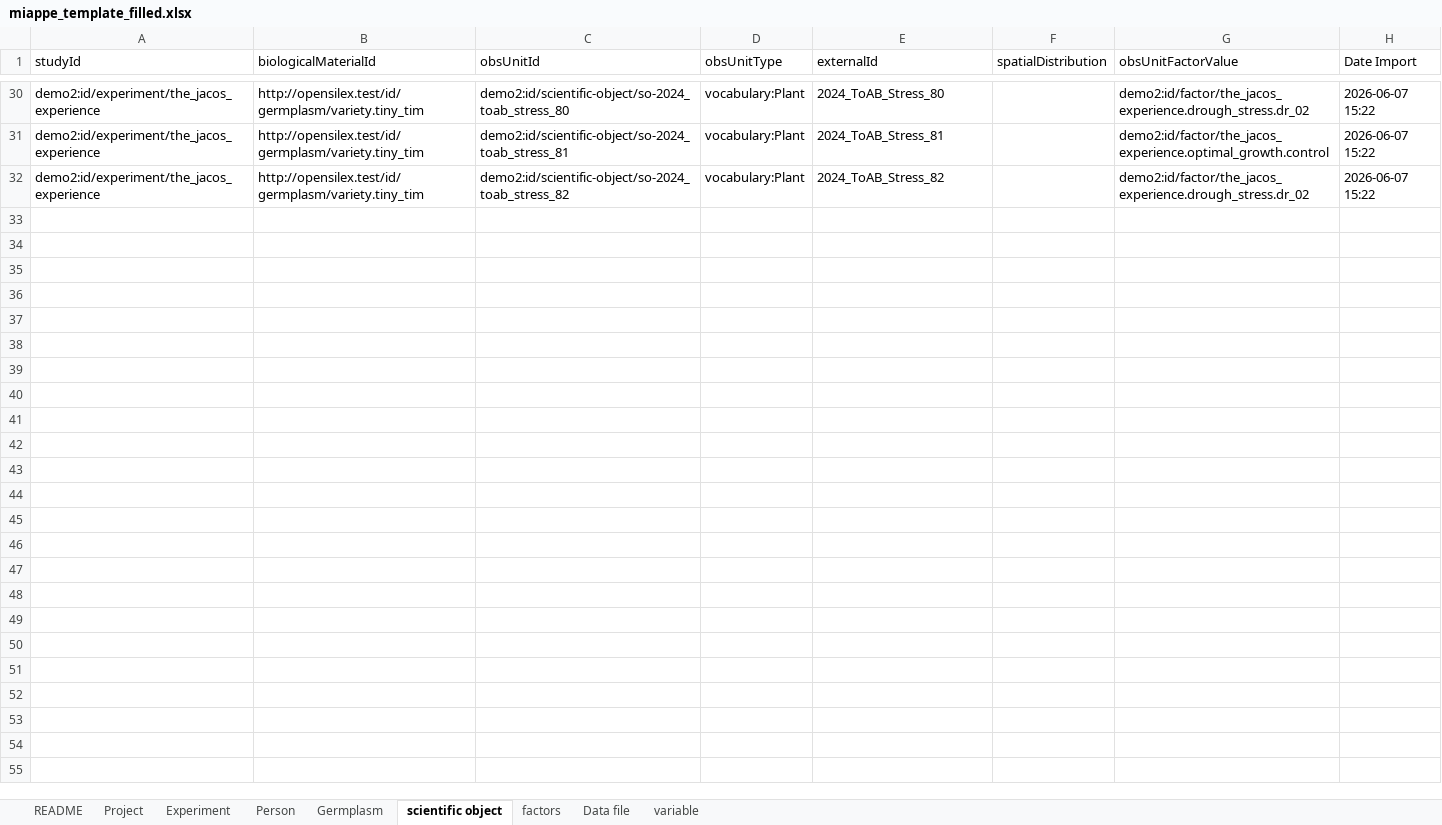
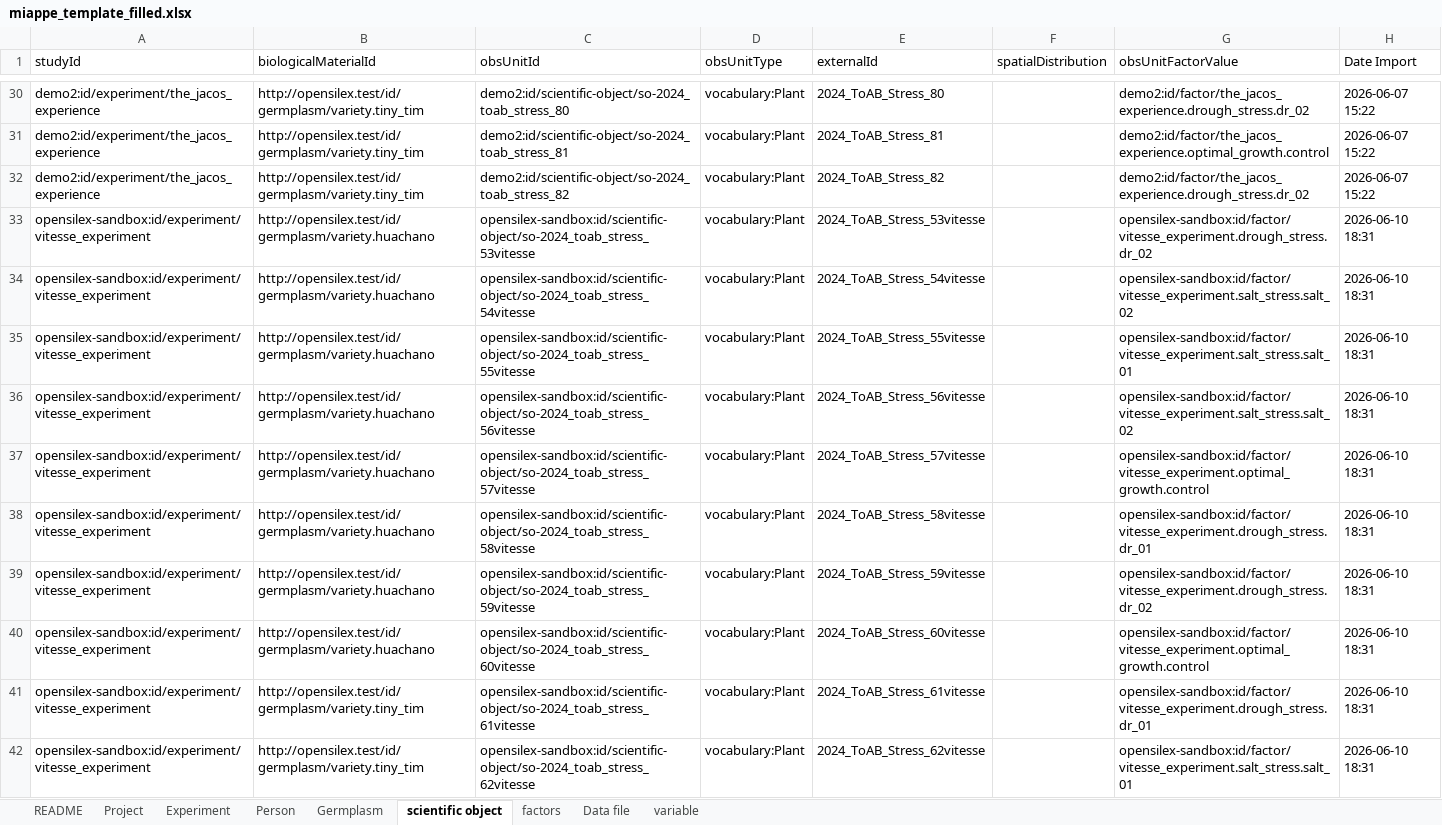
Before and after one commit to AnEdelweiss/SIMPLE, an Excel workbook: exp_database/test_JAQOS/output/miappe_template_filled.xlsx, sheet scientific object, drawn as a sheet; only a part is shown, gaps mark what is left out; values as stored, in another font and other column widths than the file's, no cell formats; the diff covers the shown part only; the diff names each change by its address in the sheet, - before the commit and + after, or states it on an @@ line.

Commit message:
changé 'iterrows' par 'to_dict('records')' dans data_import. This is more than twice as fast and doesn't change much, I shall do the same when adding the import data feature. This significantly increases the speed of going through germplasms,factors and scientific objets.

```diff
--- a/exp_database/test_JAQOS/output/miappe_template_filled.xlsx (sheet scientific object)
+++ b/exp_database/test_JAQOS/output/miappe_template_filled.xlsx (sheet scientific object)
+row 33: opensilex-sandbox:id/experiment/vitesse_experiment | http://opensilex.test/id/germplasm/variety.huachano | opensilex-sandbox:id/scientific-object/so-2024_toab_stress_53vitesse | vocabulary:Plant | 2024_ToAB_Stress_53vitesse |  | opensilex-sandbox:id/factor/vitesse_experiment.drough_stress.dr_02 | 2026-06-10 18:31
+row 34: opensilex-sandbox:id/experiment/vitesse_experiment | http://opensilex.test/id/germplasm/variety.huachano | opensilex-sandbox:id/scientific-object/so-2024_toab_stress_54vitesse | vocabulary:Plant | 2024_ToAB_Stress_54vitesse |  | opensilex-sandbox:id/factor/vitesse_experiment.salt_stress.salt_02 | 2026-06-10 18:31
+row 35: opensilex-sandbox:id/experiment/vitesse_experiment | http://opensilex.test/id/germplasm/variety.huachano | opensilex-sandbox:id/scientific-object/so-2024_toab_stress_55vitesse | vocabulary:Plant | 2024_ToAB_Stress_55vitesse |  | opensilex-sandbox:id/factor/vitesse_experiment.salt_stress.salt_01 | 2026-06-10 18:31
+row 36: opensilex-sandbox:id/experiment/vitesse_experiment | http://opensilex.test/id/germplasm/variety.huachano | opensilex-sandbox:id/scientific-object/so-2024_toab_stress_56vitesse | vocabulary:Plant | 2024_ToAB_Stress_56vitesse |  | opensilex-sandbox:id/factor/vitesse_experiment.salt_stress.salt_02 | 2026-06-10 18:31
+row 37: opensilex-sandbox:id/experiment/vitesse_experiment | http://opensilex.test/id/germplasm/variety.huachano | opensilex-sandbox:id/scientific-object/so-2024_toab_stress_57vitesse | vocabulary:Plant | 2024_ToAB_Stress_57vitesse |  | opensilex-sandbox:id/factor/vitesse_experiment.optimal_growth.control | 2026-06-10 18:31
+row 38: opensilex-sandbox:id/experiment/vitesse_experiment | http://opensilex.test/id/germplasm/variety.huachano | opensilex-sandbox:id/scientific-object/so-2024_toab_stress_58vitesse | vocabulary:Plant | 2024_ToAB_Stress_58vitesse |  | opensilex-sandbox:id/factor/vitesse_experiment.drough_stress.dr_01 | 2026-06-10 18:31
+row 39: opensilex-sandbox:id/experiment/vitesse_experiment | http://opensilex.test/id/germplasm/variety.huachano | opensilex-sandbox:id/scientific-object/so-2024_toab_stress_59vitesse | vocabulary:Plant | 2024_ToAB_Stress_59vitesse |  | opensilex-sandbox:id/factor/vitesse_experiment.drough_stress.dr_02 | 2026-06-10 18:31
+row 40: opensilex-sandbox:id/experiment/vitesse_experiment | http://opensilex.test/id/germplasm/variety.huachano | opensilex-sandbox:id/scientific-object/so-2024_toab_stress_60vitesse | vocabulary:Plant | 2024_ToAB_Stress_60vitesse |  | opensilex-sandbox:id/factor/vitesse_experiment.optimal_growth.control | 2026-06-10 18:31
+row 41: opensilex-sandbox:id/experiment/vitesse_experiment | http://opensilex.test/id/germplasm/variety.tiny_tim | opensilex-sandbox:id/scientific-object/so-2024_toab_stress_61vitesse | vocabulary:Plant | 2024_ToAB_Stress_61vitesse |  | opensilex-sandbox:id/factor/vitesse_experiment.drough_stress.dr_01 | 2026-06-10 18:31
+row 42: opensilex-sandbox:id/experiment/vitesse_experiment | http://opensilex.test/id/germplasm/variety.tiny_tim | opensilex-sandbox:id/scientific-object/so-2024_toab_stress_62vitesse | vocabulary:Plant | 2024_ToAB_Stress_62vitesse |  | opensilex-sandbox:id/factor/vitesse_experiment.salt_stress.salt_01 | 2026-06-10 18:31
```
Also changed, not shown: 20 added rows elsewhere in this sheet, sheet Experiment, cell formats, exp_database/test_JAQOS/Miappe_Template.xlsx, 3 other files.
